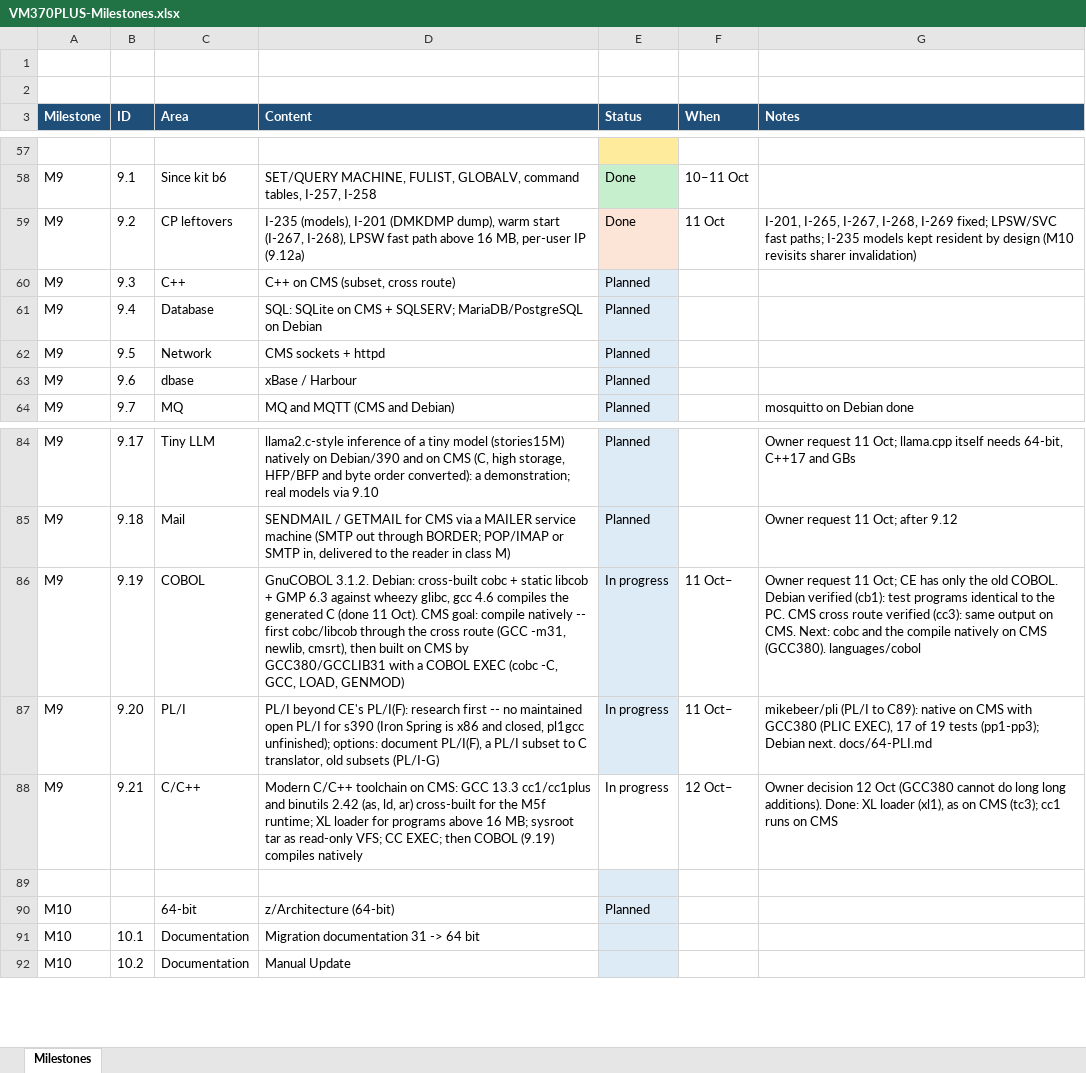
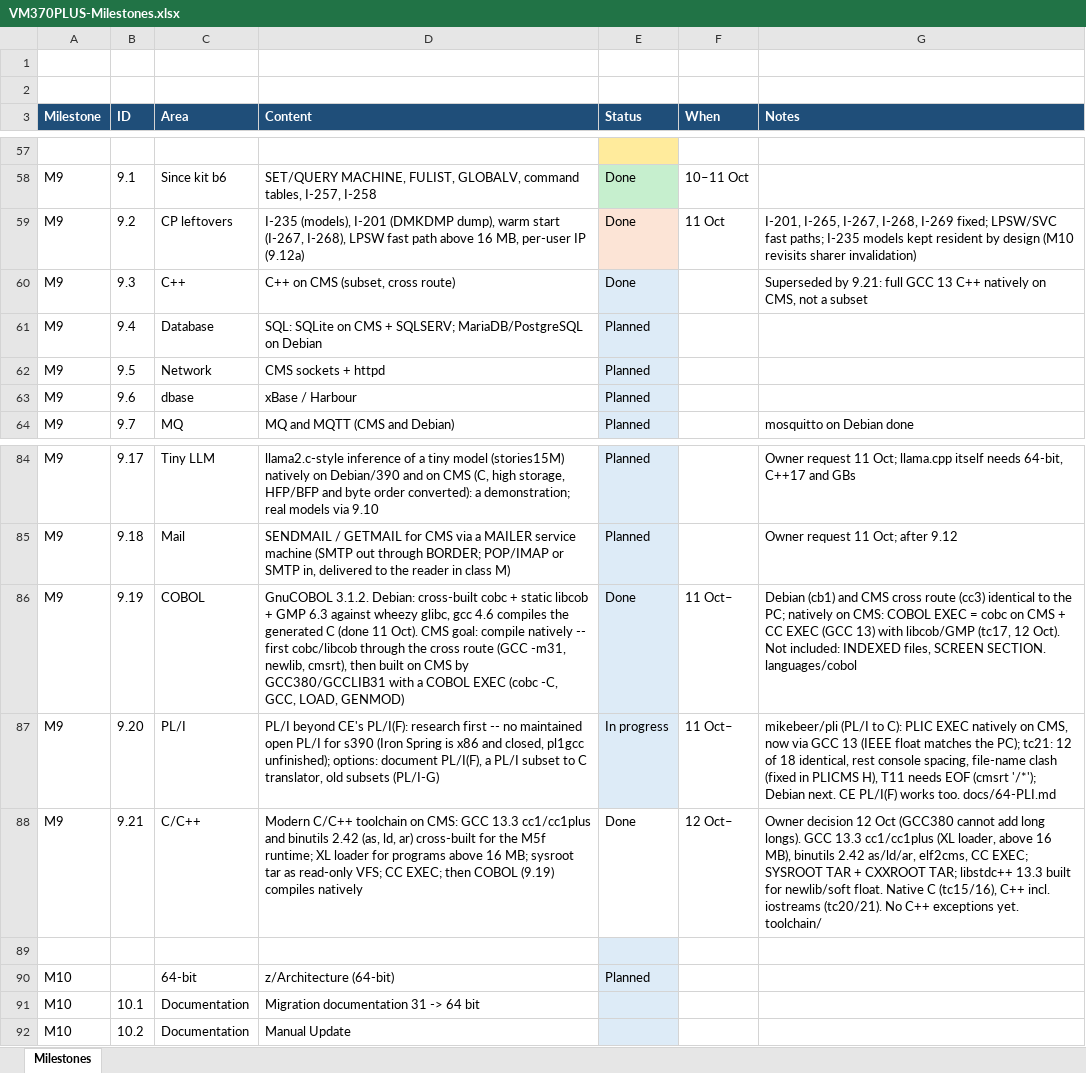
Before and after one commit to mikebeer/vm370plus, an Excel workbook: docs/VM370PLUS-Milestones.xlsx, sheet Milestones, drawn as a sheet; only a part is shown, gaps mark what is left out; values as stored, in another font and other column widths than the file's, no borders; the diff names each change by its address in the sheet, - before the commit and + after, or states it on an @@ line.

```diff
--- a/docs/VM370PLUS-Milestones.xlsx (sheet Milestones)
+++ b/docs/VM370PLUS-Milestones.xlsx (sheet Milestones)
-E60 (Status): Planned
+E60 (Status): Done
-G60 (Notes): (empty)
+G60 (Notes): Superseded by 9.21: full GCC 13 C++ natively on CMS, not a subset
-E86 (Status): In progress
+E86 (Status): Done
-G86 (Notes): Owner request 11 Oct; CE has only the old COBOL. Debian verified (cb1): test programs identical to the PC. CMS cross route verified (cc3): same output on CMS. Next: cobc and the compile natively on CMS (GCC380). languages/cobol
+G86 (Notes): Debian (cb1) and CMS cross route (cc3) identical to the PC; natively on CMS: COBOL EXEC = cobc on CMS + CC EXEC (GCC 13) with libcob/GMP (tc17, 12 Oct). Not included: INDEXED files, SCREEN SECTION. languages/cobol
-G87 (Notes): …(PL/I to C89): native on CMS with GCC380 (PLIC EXEC), 17 of 19 tests (pp1-pp3); Debian next. docs/64-PLI.md
+G87 (Notes): …(PL/I to C): PLIC EXEC natively on CMS, now via GCC 13 (IEEE float matches the PC); tc21: 12 of 18 identical, rest console spacing, file-name clash (fixed in PLICMS H), T11 needs EOF (cmsrt '/*'); Debian next. CE PL/I(F) works too. docs/64-PLI.md
-E88 (Status): In progress
+E88 (Status): Done
-G88 (Notes): …(GCC380 cannot do long long additions). Done: XL loader (xl1), as on CMS (tc3); cc1 runs on CMS
+G88 (Notes): …(GCC380 cannot add long longs). GCC 13.3 cc1/cc1plus (XL loader, above 16 MB), binutils 2.42 as/ld/ar, elf2cms, CC EXEC; SYSROOT TAR + CXXROOT TAR; libstdc++ 13.3 built for newlib/soft float. Native C (tc15/16), C++ incl. iostreams (tc20/21). No C++ exceptions yet. toolchain/
```
Also changed, not shown: 10 other files.
